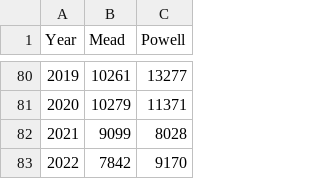
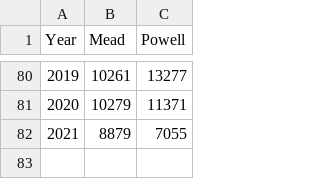
Before and after one commit to johnrfleck/colorado-river, a CSV file: data/meadpowell.csv, drawn as a sheet; only a part is shown, gaps mark what is left out; removed rows and columns are numbered as before the commit, all else as after; the diff names each change by its address in the sheet, - before the commit and + after, or states it on an @@ line.

Commit message:
updating data, July 2021 14-month study

```diff
--- a/data/meadpowell.csv
+++ b/data/meadpowell.csv
-row 82: 2021 | 9099 | 8028
-row 83: 2022 | 7842 | 9170
+row 82: 2021 | 8879 | 7055
```
Also changed, not shown: 1 other file.
